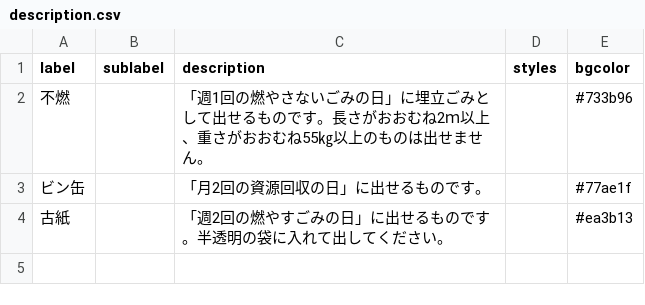
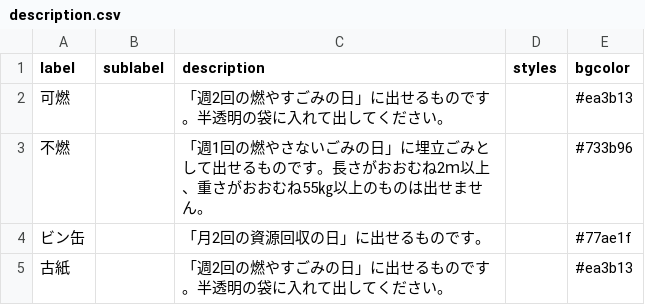
Before and after one commit to sakaiminato/5374, a CSV file: data/description.csv, drawn as a sheet.

Commit message:
Update description.csv

```diff
--- a/data/description.csv
+++ b/data/description.csv
@@ -1,2 +1,3 @@
 label,sublabel,description,styles,bgcolor
+可燃,,「週2回の燃やすごみの日」に出せるものです。半透明の袋に入れて出してください。,,#ea3b13
 不燃,,「週1回の燃やさないごみの日」に埋立ごみとして出せるものです。長さがおおむね2ｍ以上、重さがおおむね55㎏以上のものは出せません。,,#733b96
```
